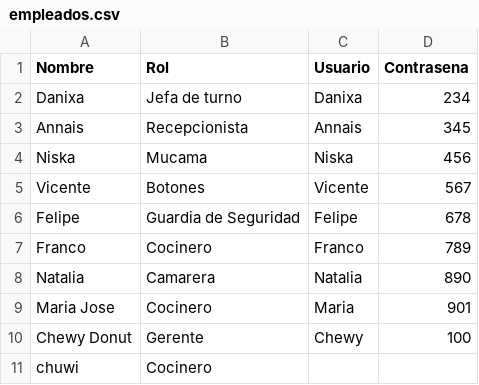
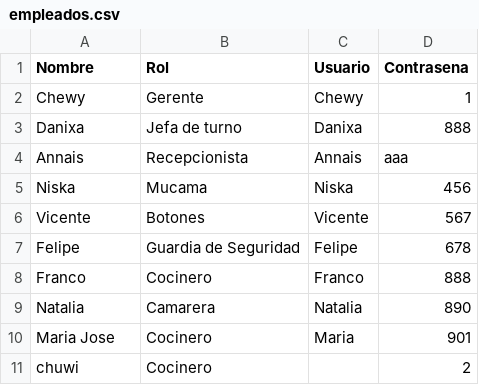
Before and after one commit to ChewyDonnut/Interfaz_Tpa, a CSV file: empleados.csv, drawn as a sheet; removed rows and columns are numbered as before the commit, all else as after; the diff names each change by its address in the sheet, - before the commit and + after, or states it on an @@ line.

Commit message:
chewy

```diff
--- a/empleados.csv
+++ b/empleados.csv
+row 2: Chewy | Gerente | Chewy | 1
-D3 (Contrasena): 234
+D3 (Contrasena): 888
-D4 (Contrasena): 345
+D4 (Contrasena): aaa
-D8 (Contrasena): 789
+D8 (Contrasena): 888
-row 10: Chewy Donut | Gerente | Chewy | 100
-D11 (Contrasena): (empty)
+D11 (Contrasena): 2
```
Also changed, not shown: 7 other files.
